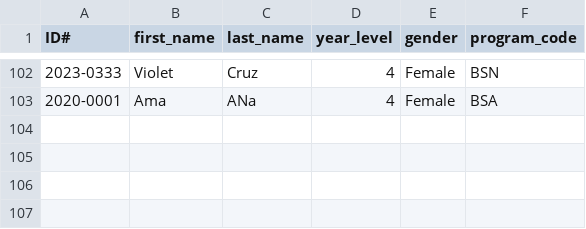
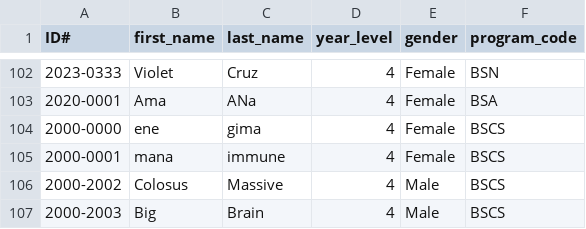
Before and after one commit to WhaleRed/Student-Information-System, a CSV file: StudentData.csv, drawn as a sheet; only a part is shown, gaps mark what is left out; the diff names each change by its address in the sheet, - before the commit and + after, or states it on an @@ line.

```diff
--- a/StudentData.csv
+++ b/StudentData.csv
+row 104: 2000-0000 | ene | gima | 4 | Female | BSCS
+row 105: 2000-0001 | mana | immune | 4 | Female | BSCS
+row 106: 2000-2002 | Colosus | Massive | 4 | Male | BSCS
+row 107: 2000-2003 | Big | Brain | 4 | Male | BSCS
```
Also changed, not shown: CollegeData.csv, ProgramData.csv, 1 other file.
